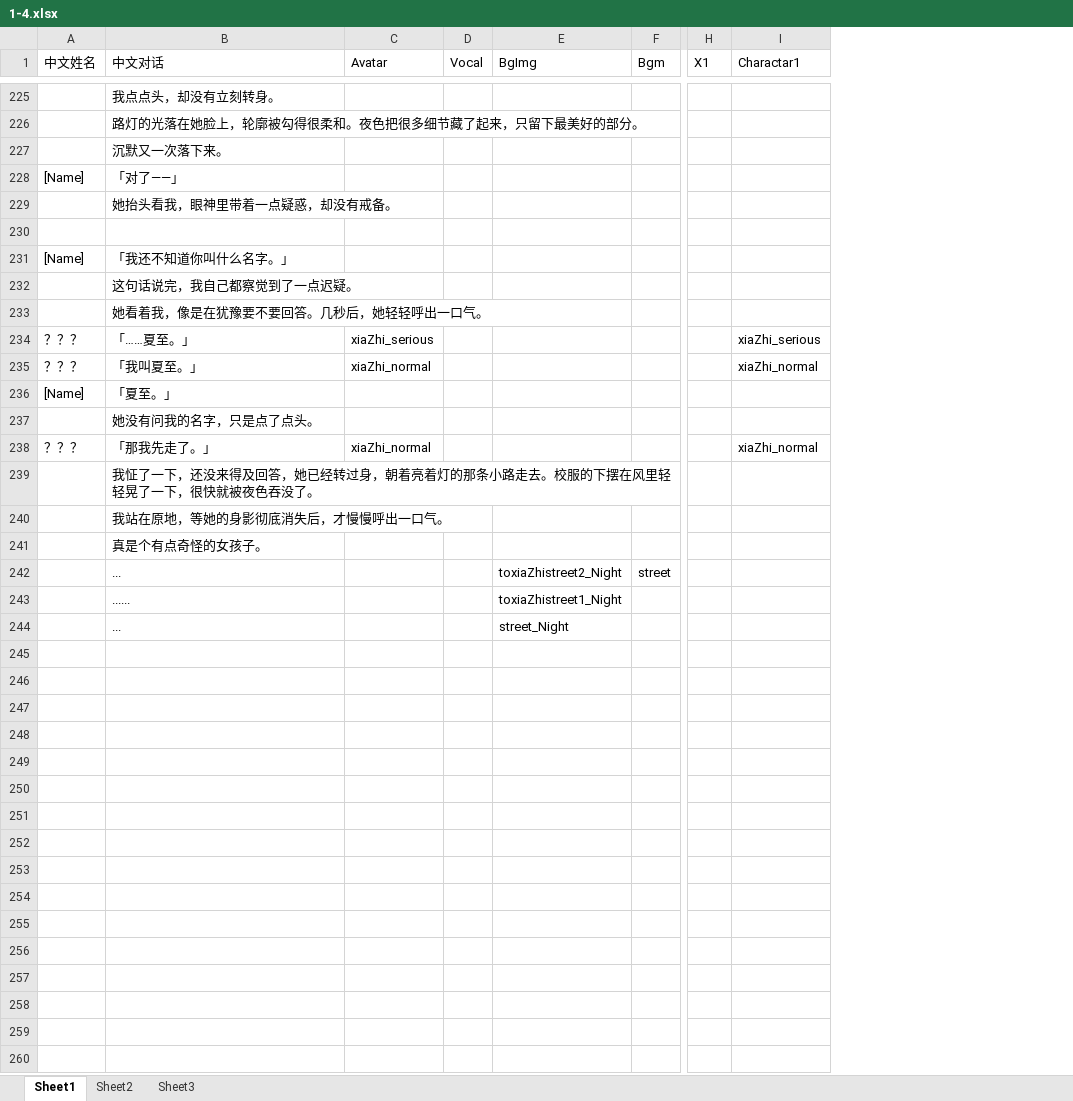
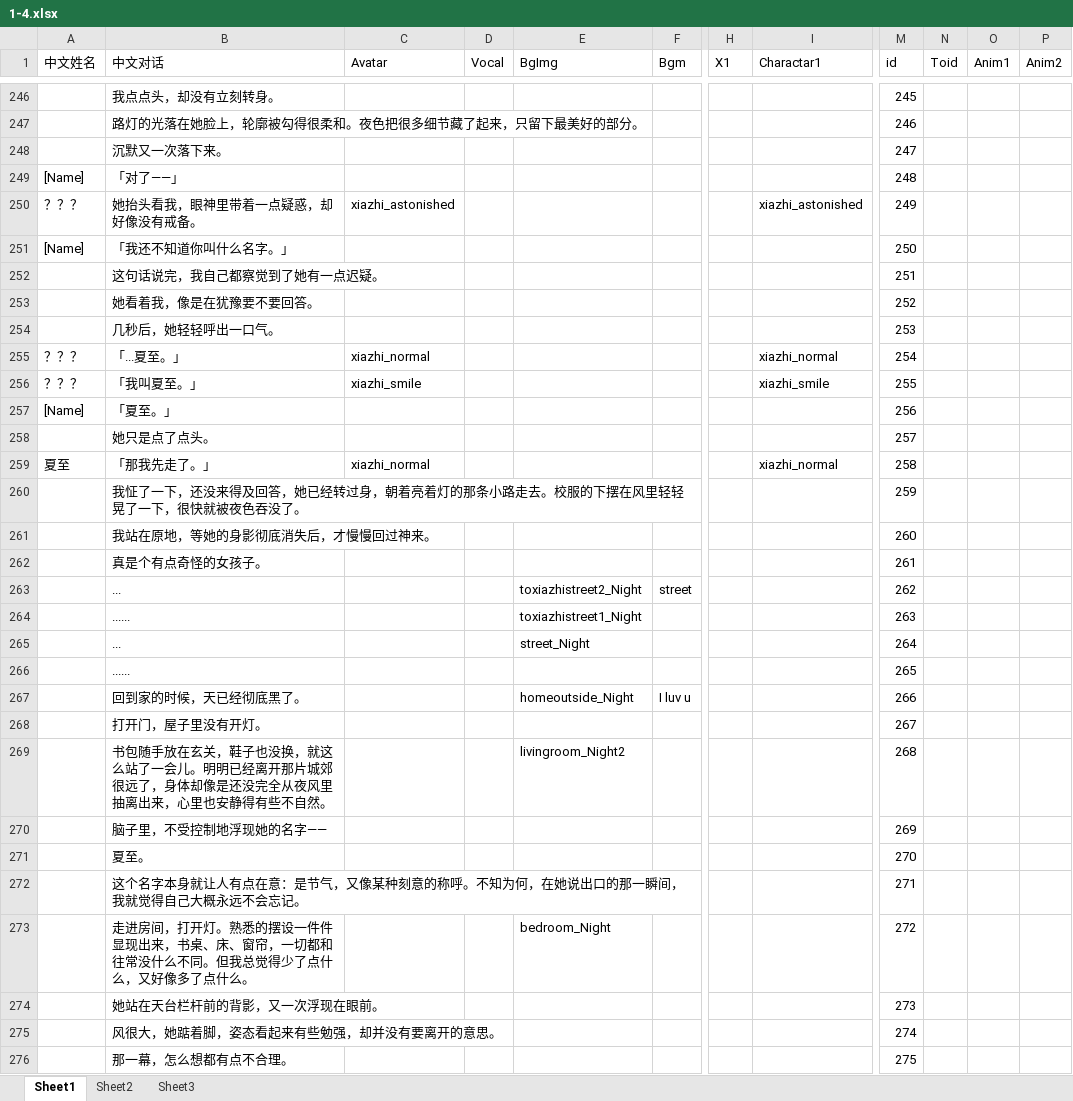
Before and after one commit to TheDuskBreeze/NV, an Excel workbook: NV_DEMO/Assets/StreamingAssets/Story/1-4.xlsx, sheet Sheet1, drawn as a sheet; only a part is shown, gaps mark what is left out; values as stored, in another font and other column widths than the file's, no borders; removed rows and columns are numbered as before the commit, all else as after; rows hold the shown columns only; the diff covers the shown part only; the diff names each change by its address in the sheet, - before the commit and + after, or states it on an @@ line.

```diff
--- a/NV_DEMO/Assets/StreamingAssets/Story/1-4.xlsx (sheet Sheet1)
+++ b/NV_DEMO/Assets/StreamingAssets/Story/1-4.xlsx (sheet Sheet1)
-column C (Avatar), rows 234-238: xiaZhi_serious | xiaZhi_normal |  |  | xiaZhi_normal
+column C (Avatar), row 250: xiazhi_astonished; rows 255-259: xiazhi_normal | xiazhi_smile |  |  | xiazhi_normal
-column I (Charactar1), rows 234-238: xiaZhi_serious | xiaZhi_normal |  |  | xiaZhi_normal
+column I (Charactar1), row 250: xiazhi_astonished; rows 255-259: xiazhi_normal | xiazhi_smile |  |  | xiazhi_normal
+column M (id), rows 246-253: 245 | 246 | 247 | 248 | 249 | 250 | 251 | 252; rows 255-265: 254 | 255 | 256 | 257 | 258 | 259 | 260 | 261 | 262 | 263 | 264
+column N (Toid), empty
+column O (Anim1), empty
+column P (Anim2), empty
-row 229:  | 她抬头看我，眼神里带着一点疑惑，却没有戒备。
-row 250: (empty)
+row 250: ？？？ | 她抬头看我，眼神里带着一点疑惑，却好像没有戒备。 | xiazhi_astonished |  |  |  |  | xiazhi_astonished | 249
-B252 (中文对话): 这句话说完，我自己都察觉到了一点迟疑。
+B252 (中文对话): 这句话说完，我自己都察觉到了她有一点迟疑。
-B253 (中文对话): 她看着我，像是在犹豫要不要回答。几秒后，她轻轻呼出一口气。
+B253 (中文对话): 她看着我，像是在犹豫要不要回答。
+row 254:  | 几秒后，她轻轻呼出一口气。 |  |  |  |  |  |  | 253
-B255 (中文对话): 「……夏至。」
+B255 (中文对话): 「...夏至。」
-B258 (中文对话): 她没有问我的名字，只是点了点头。
+B258 (中文对话): 她只是点了点头。
-A259 (中文姓名): ？？？
+A259 (中文姓名): 夏至
-B261 (中文对话): 我站在原地，等她的身影彻底消失后，才慢慢呼出一口气。
+B261 (中文对话): 我站在原地，等她的身影彻底消失后，才慢慢回过神来。
-E263 (BgImg): toxiaZhistreet2_Night
+E263 (BgImg): toxiazhistreet2_Night
-E264 (BgImg): toxiaZhistreet1_Night
+E264 (BgImg): toxiazhistreet1_Night
+row 266:  | ...... |  |  |  |  |  |  | 265
+row 267:  | 回到家的时候，天已经彻底黑了。 |  |  | homeoutside_Night | I luv u |  |  | 266
+row 268:  | 打开门，屋子里没有开灯。 |  |  |  |  |  |  | 267
+row 269:  | 书包随手放在玄关，鞋子也没换，就这么站了一会儿。明明已经离开那片城郊很远了，身体却像是还没完全从夜风里抽离出来，心里也安静得有些不自然。 |  |  | livingroom_Night2 |  |  |  | 268
+row 270:  | 脑子里，不受控制地浮现她的名字—— |  |  |  |  |  |  | 269
+row 271:  | 夏至。 |  |  |  |  |  |  | 270
+row 272:  | 这个名字本身就让人有点在意：是节气，又像某种刻意的称呼。不知为何，在她说出口的那一瞬间，我就觉得自己大概永远不会忘记。 |  |  |  |  |  |  | 271
+row 273:  | 走进房间，打开灯。熟悉的摆设一件件显现出来，书桌、床、窗帘，一切都和往常没什么不同。但我总觉得少了点什么，又好像多了点什么。 |  |  | bedroom_Night |  |  |  | 272
+row 274:  | 她站在天台栏杆前的背影，又一次浮现在眼前。 |  |  |  |  |  |  | 273
+row 275:  | 风很大，她踮着脚，姿态看起来有些勉强，却并没有要离开的意思。 |  |  |  |  |  |  | 274
+row 276:  | 那一幕，怎么想都有点不合理。 |  |  |  |  |  |  | 275
```
Also changed, not shown: 39 added rows, 2 removed rows and 68 edited cells elsewhere in this sheet, NV_DEMO/Assets/StreamingAssets/Story/1-1.xlsx, NV_DEMO/Assets/StreamingAssets/Story/1-2.xlsx, 21 other files.
